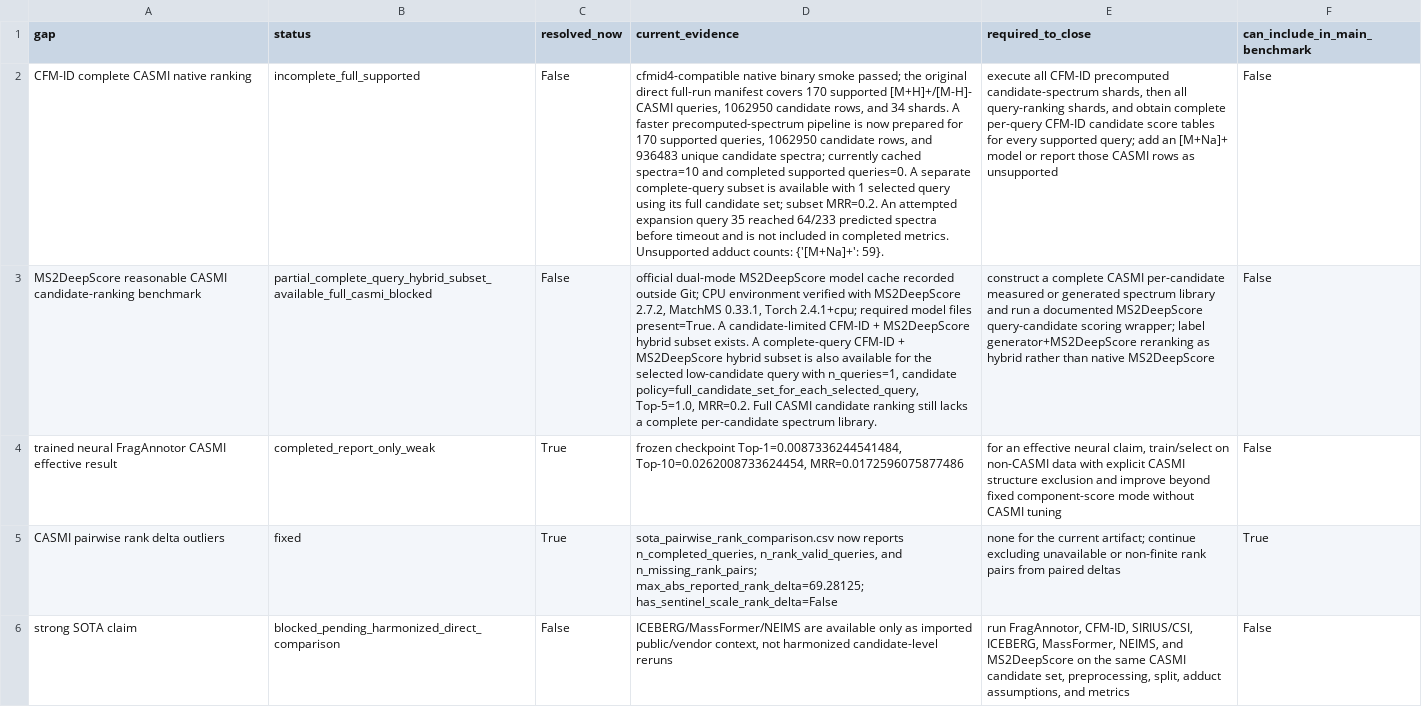
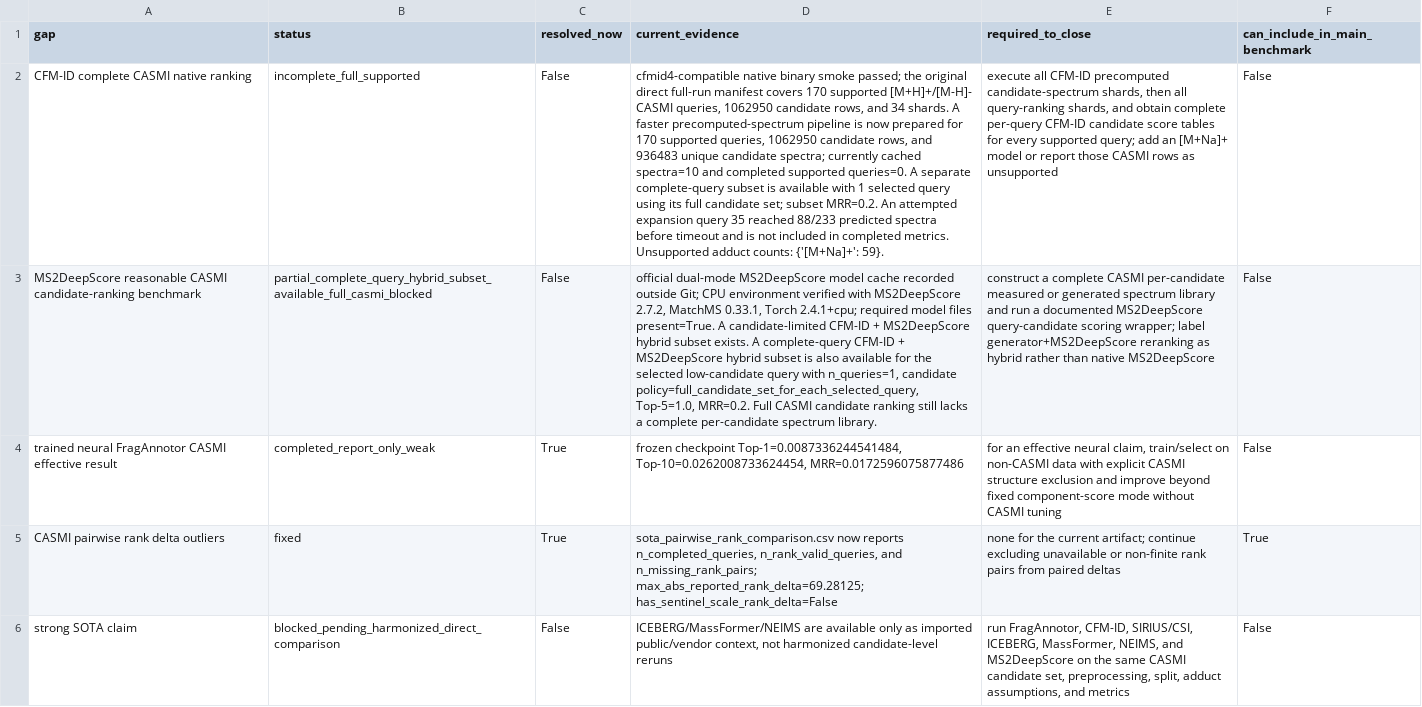
Before and after one commit to zhome1226/FragAnnotor, a CSV file: results/casmi_remaining_gap_and_sota_guardrail_v1/remaining_gap_status.csv, drawn as a sheet; the diff names each change by its address in the sheet, - before the commit and + after, or states it on an @@ line.

```diff
--- a/results/casmi_remaining_gap_and_sota_guardrail_v1/remaining_gap_status.csv
+++ b/results/casmi_remaining_gap_and_sota_guardrail_v1/remaining_gap_status.csv
-D2 (current_evidence): …35 reached 64/233 predicted spectra…
+D2 (current_evidence): …35 reached 88/233 predicted spectra…
```
Also changed, not shown: results/casmi_remaining_gap_and_sota_guardrail_v1/claim_guardrail_status.csv, results/manuscript_ready_benchmark_tables_v1/supplementary_native_tool_audit_and_blockers.csv, 12 other files.
